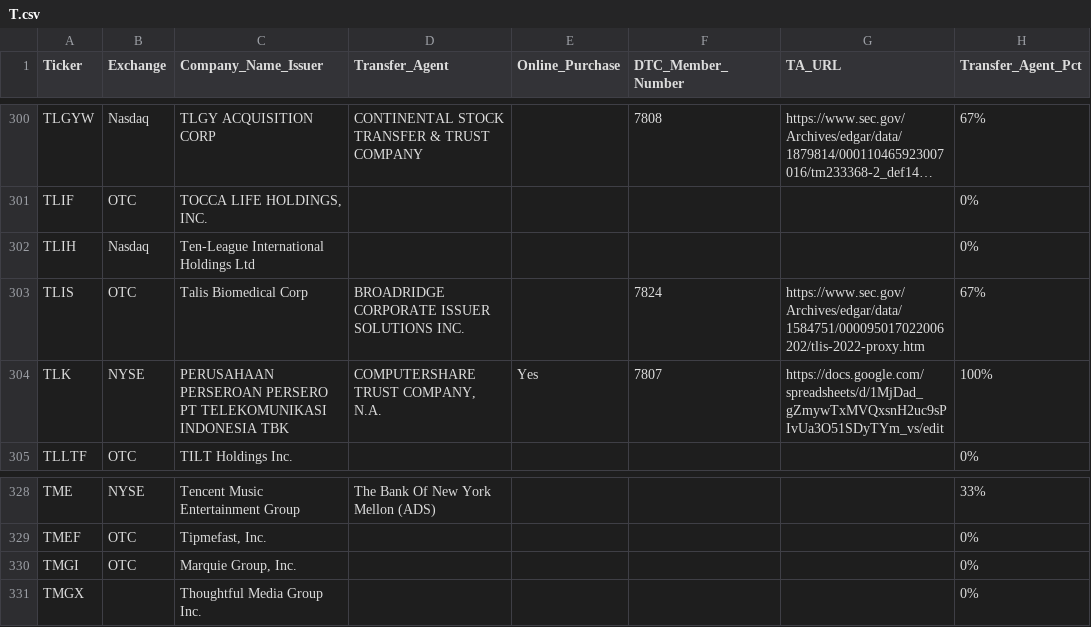
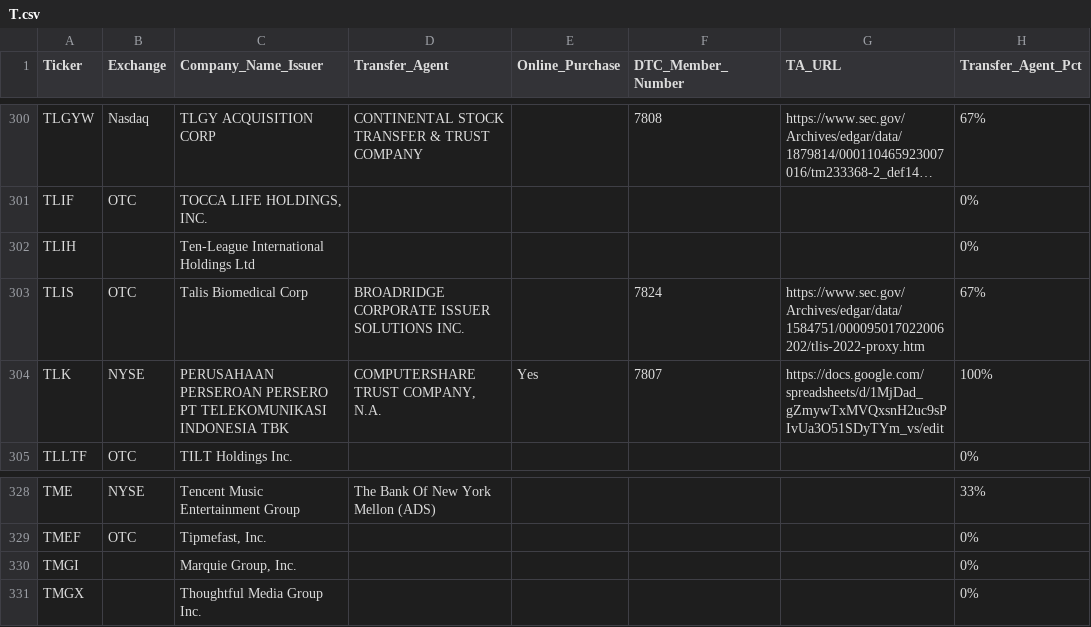
Before and after one commit to WhyDRS/Database, a CSV file: data/Issuers/Main-Database-CSV-Files/T.csv, drawn as a sheet; only a part is shown, gaps mark what is left out; long unchanged cells end in …; the diff names each change by its address in the sheet, - before the commit and + after, or states it on an @@ line.

```diff
--- a/data/Issuers/Main-Database-CSV-Files/T.csv
+++ b/data/Issuers/Main-Database-CSV-Files/T.csv
-B302 (Exchange): Nasdaq
+B302 (Exchange): (empty)
-B330 (Exchange): OTC
+B330 (Exchange): (empty)
```
Also changed, not shown: 5 other files.
